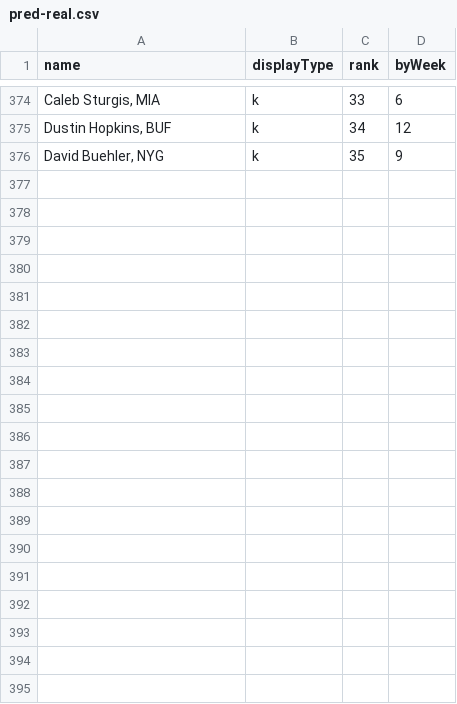
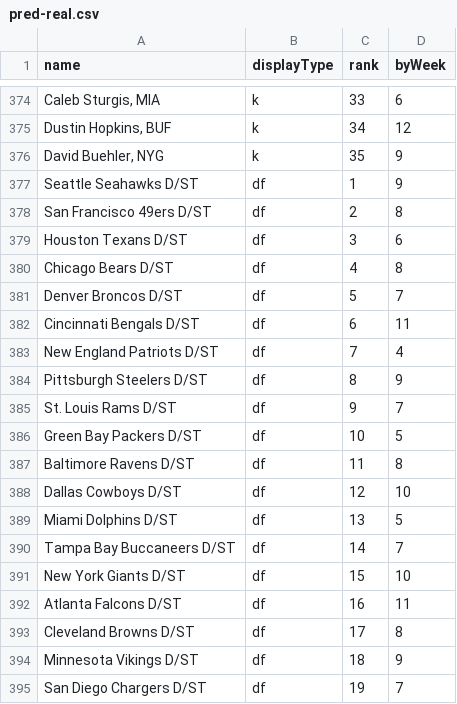
Before and after one commit to claytontstanley/fantasy-football-draft-assistant, a CSV file: pred-real.csv, drawn as a sheet; only a part is shown, gaps mark what is left out; the diff covers the shown part only; the diff names each change by its address in the sheet, - before the commit and + after, or states it on an @@ line.

```diff
--- a/pred-real.csv
+++ b/pred-real.csv
+row 377: Seattle Seahawks D/ST | df | 1 | 9
+row 378: San Francisco 49ers D/ST | df | 2 | 8
+row 379: Houston Texans D/ST | df | 3 | 6
+row 380: Chicago Bears D/ST | df | 4 | 8
+row 381: Denver Broncos D/ST | df | 5 | 7
+row 382: Cincinnati Bengals D/ST | df | 6 | 11
+row 383: New England Patriots D/ST | df | 7 | 4
+row 384: Pittsburgh Steelers D/ST | df | 8 | 9
+row 385: St. Louis Rams D/ST | df | 9 | 7
+row 386: Green Bay Packers D/ST | df | 10 | 5
+row 387: Baltimore Ravens D/ST | df | 11 | 8
+row 388: Dallas Cowboys D/ST | df | 12 | 10
+row 389: Miami Dolphins D/ST | df | 13 | 5
+row 390: Tampa Bay Buccaneers D/ST | df | 14 | 7
+row 391: New York Giants D/ST | df | 15 | 10
+row 392: Atlanta Falcons D/ST | df | 16 | 11
+row 393: Cleveland Browns D/ST | df | 17 | 8
+row 394: Minnesota Vikings D/ST | df | 18 | 9
+row 395: San Diego Chargers D/ST | df | 19 | 7
```
Also changed, not shown: 13 added rows elsewhere in this file, 3 other files.
